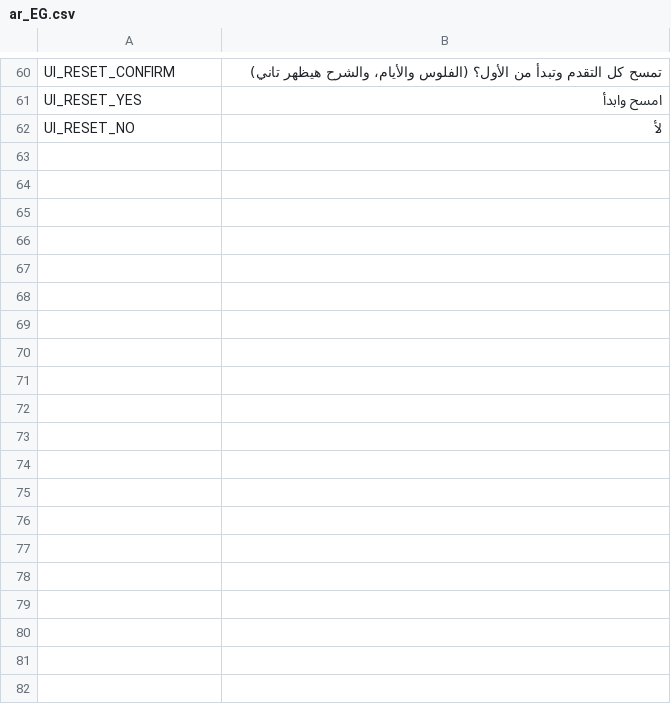
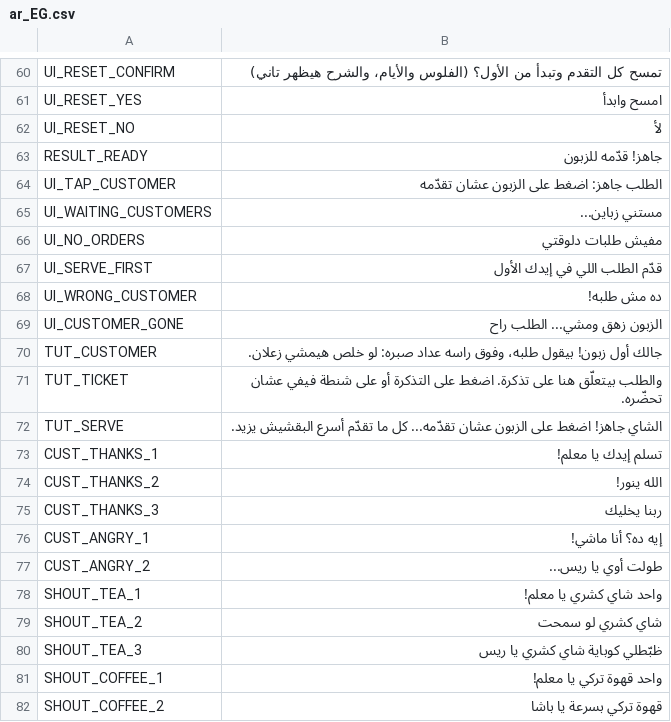
Before and after one commit to 3AMJAMS/2ahwa-Sim, a CSV file: localization/ar_EG.csv, drawn as a sheet; only a part is shown, gaps mark what is left out; the diff covers the shown part only.

```diff
--- a/localization/ar_EG.csv
+++ b/localization/ar_EG.csv
@@ -62 +62,21 @@ UI_RESET_YES,"امسح وابدأ"
 UI_RESET_NO,"لأ"
+RESULT_READY,"جاهز! قدّمه للزبون"
+UI_TAP_CUSTOMER,"الطلب جاهز: اضغط على الزبون عشان تقدّمه"
+UI_WAITING_CUSTOMERS,"مستني زباين..."
+UI_NO_ORDERS,"مفيش طلبات دلوقتي"
+UI_SERVE_FIRST,"قدّم الطلب اللي في إيدك الأول"
+UI_WRONG_CUSTOMER,"ده مش طلبه!"
+UI_CUSTOMER_GONE,"الزبون زهق ومشي... الطلب راح"
+TUT_CUSTOMER,"جالك أول زبون! بيقول طلبه، وفوق راسه عداد صبره: لو خلص هيمشي زعلان."
+TUT_TICKET,"والطلب بيتعلّق هنا على تذكرة. اضغط على التذكرة أو على شنطة فيفي عشان تحضّره."
+TUT_SERVE,"الشاي جاهز! اضغط على الزبون عشان تقدّمه... كل ما تقدّم أسرع البقشيش يزيد."
+CUST_THANKS_1,"تسلم إيدك يا معلم!"
+CUST_THANKS_2,"الله ينور!"
+CUST_THANKS_3,"ربنا يخليك"
+CUST_ANGRY_1,"إيه ده؟ أنا ماشي!"
+CUST_ANGRY_2,"طولت أوي يا ريس..."
+SHOUT_TEA_1,"واحد شاي كشري يا معلم!"
+SHOUT_TEA_2,"شاي كشري لو سمحت"
+SHOUT_TEA_3,"ظبّطلي كوباية شاي كشري يا ريس"
+SHOUT_COFFEE_1,"واحد قهوة تركي يا معلم!"
+SHOUT_COFFEE_2,"قهوة تركي بسرعة يا باشا"
```
Also changed, not shown: 10 added rows and 1 edited cell elsewhere in this file, 11 other files.
